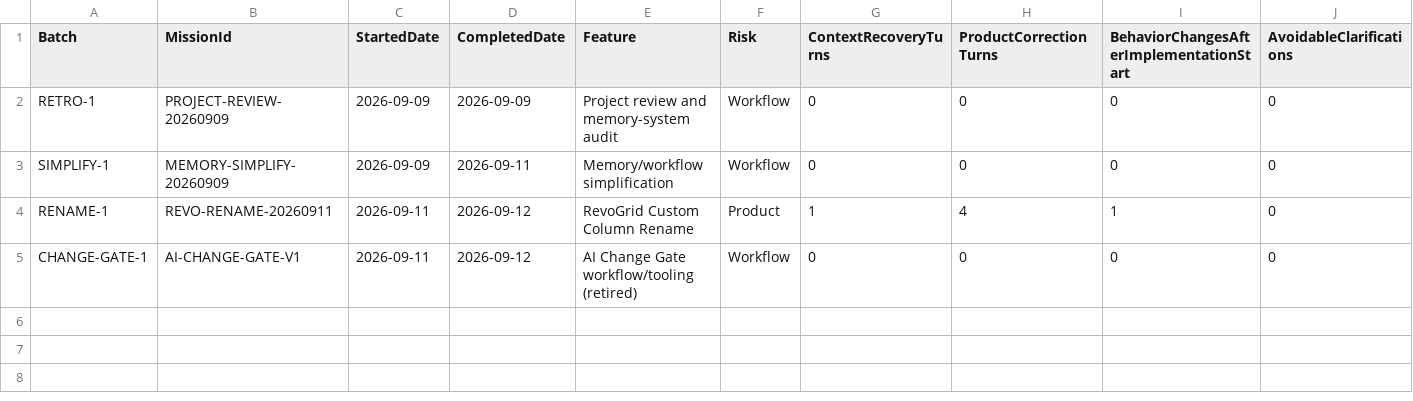
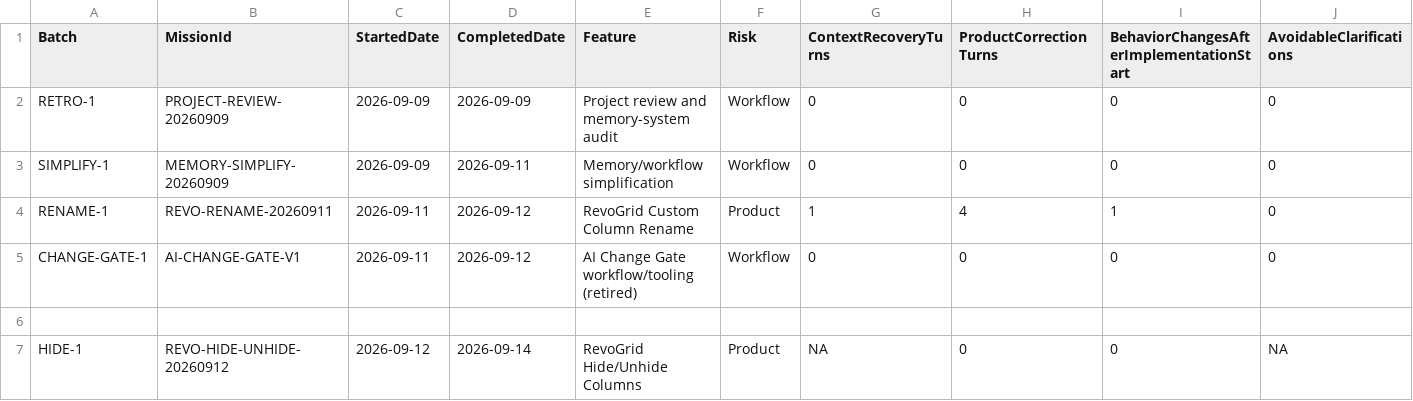
Before and after one commit to heshametsh/ERPPrototype, a CSV file: ERPPrototype/Documentation/AI_WORK_METRICS.csv, drawn as a sheet; only a part is shown; rows hold the shown columns only; the diff names each change by its address in the sheet, - before the commit and + after, or states it on an @@ line.

Commit message:
Add local AI execution telemetry and learning loop

```diff
--- a/ERPPrototype/Documentation/AI_WORK_METRICS.csv
+++ b/ERPPrototype/Documentation/AI_WORK_METRICS.csv
+row 6: (empty)
+row 7: HIDE-1 | REVO-HIDE-UNHIDE-20260912 | 2026-09-12 | 2026-09-14 | RevoGrid Hide/Unhide Columns | Product | NA | 0 | 0 | NA
```
Also changed, not shown: 11 other files.
